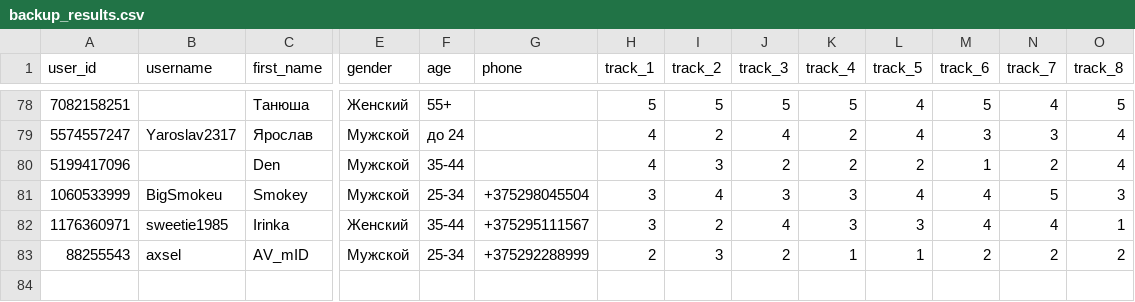
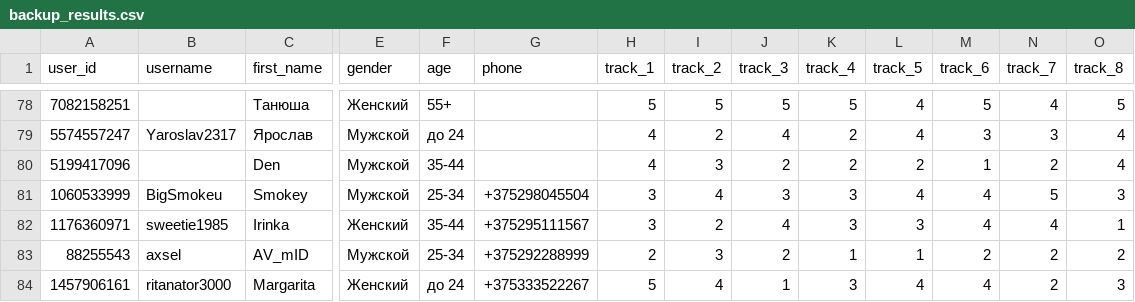
Before and after one commit to muzredmaksimov-dot/testmuzicbot_results, a CSV file: backup_results.csv, drawn as a sheet; only a part is shown, gaps mark what is left out; rows hold the shown columns only; the diff names each change by its address in the sheet, - before the commit and + after, or states it on an @@ line.

Commit message:
Buffer flush to GitHub

```diff
--- a/backup_results.csv
+++ b/backup_results.csv
+row 84: 1457906161 | ritanator3000 | Margarita | Женский | до 24 | +375333522267 | 5 | 4 | 1 | 3 | 4 | 4 | 2 | 3
```
